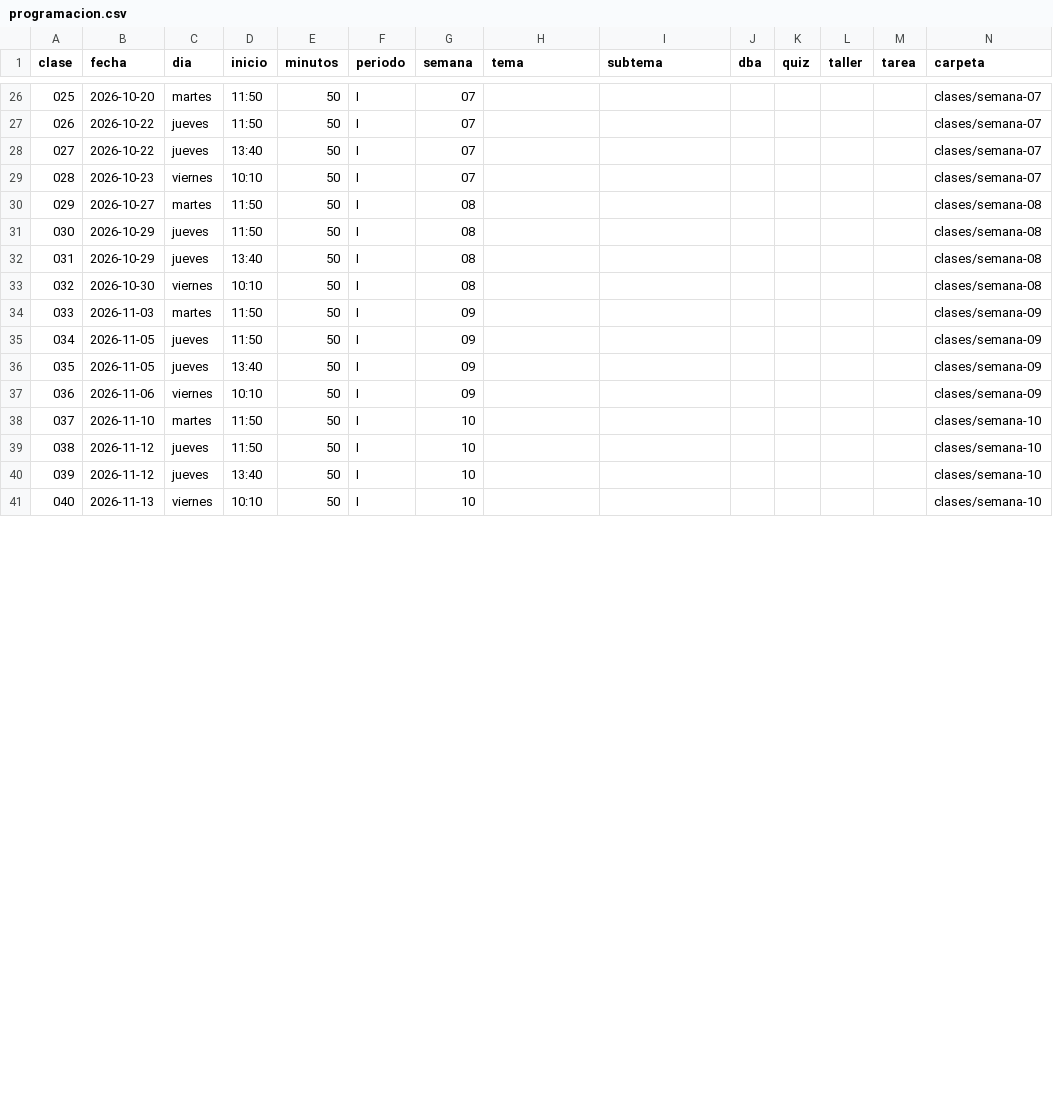
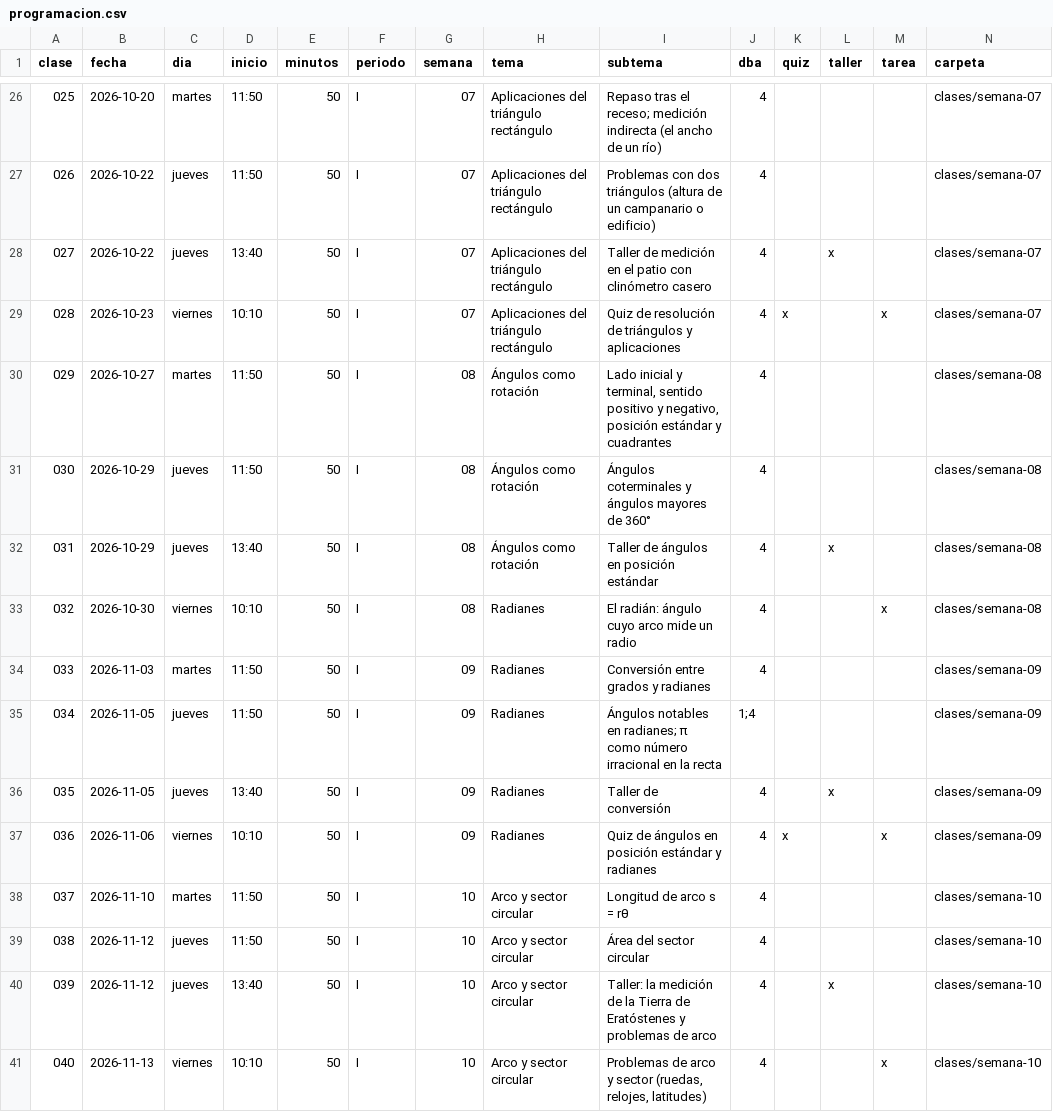
Before and after one commit to mcantillo/TeacherSAM, a CSV file: materias/trigonometria/decimo/curriculo/programacion.csv, drawn as a sheet; only a part is shown, gaps mark what is left out; the diff covers the shown part only.

```diff
--- a/materias/trigonometria/decimo/curriculo/programacion.csv
+++ b/materias/trigonometria/decimo/curriculo/programacion.csv
@@ -26,16 +26,16 @@ clase,fecha,dia,inicio,minutos,periodo,semana,tema,subtema,dba,quiz,taller,tarea
-025,2026-10-20,martes,11:50,50,I,07,,,,,,,clases/semana-07
-026,2026-10-22,jueves,11:50,50,I,07,,,,,,,clases/semana-07
-027,2026-10-22,jueves,13:40,50,I,07,,,,,,,clases/semana-07
-028,2026-10-23,viernes,10:10,50,I,07,,,,,,,clases/semana-07
-029,2026-10-27,martes,11:50,50,I,08,,,,,,,clases/semana-08
-030,2026-10-29,jueves,11:50,50,I,08,,,,,,,clases/semana-08
-031,2026-10-29,jueves,13:40,50,I,08,,,,,,,clases/semana-08
-032,2026-10-30,viernes,10:10,50,I,08,,,,,,,clases/semana-08
-033,2026-11-03,martes,11:50,50,I,09,,,,,,,clases/semana-09
-034,2026-11-05,jueves,11:50,50,I,09,,,,,,,clases/semana-09
-035,2026-11-05,jueves,13:40,50,I,09,,,,,,,clases/semana-09
-036,2026-11-06,viernes,10:10,50,I,09,,,,,,,clases/semana-09
-037,2026-11-10,martes,11:50,50,I,10,,,,,,,clases/semana-10
-038,2026-11-12,jueves,11:50,50,I,10,,,,,,,clases/semana-10
-039,2026-11-12,jueves,13:40,50,I,10,,,,,,,clases/semana-10
-040,2026-11-13,viernes,10:10,50,I,10,,,,,,,clases/semana-10
+025,2026-10-20,martes,11:50,50,I,07,Aplicaciones del triángulo rectángulo,Repaso tras el receso; medición indirecta (el ancho de un río),4,,,,clases/semana-07
+026,2026-10-22,jueves,11:50,50,I,07,Aplicaciones del triángulo rectángulo,Problemas con dos triángulos (altura de un campanario o edificio),4,,,,clases/semana-07
+027,2026-10-22,jueves,13:40,50,I,07,Aplicaciones del triángulo rectángulo,Taller de medición en el patio con clinómetro casero,4,,x,,clases/semana-07
+028,2026-10-23,viernes,10:10,50,I,07,Aplicaciones del triángulo rectángulo,Quiz de resolución de triángulos y aplicaciones,4,x,,x,clases/semana-07
+029,2026-10-27,martes,11:50,50,I,08,Ángulos como rotación,"Lado inicial y terminal, sentido positivo y negativo, posición estándar y cuadrantes",4,,,,clases/semana-08
+030,2026-10-29,jueves,11:50,50,I,08,Ángulos como rotación,Ángulos coterminales y ángulos mayores de 360°,4,,,,clases/semana-08
+031,2026-10-29,jueves,13:40,50,I,08,Ángulos como rotación,Taller de ángulos en posición estándar,4,,x,,clases/semana-08
+032,2026-10-30,viernes,10:10,50,I,08,Radianes,El radián: ángulo cuyo arco mide un radio,4,,,x,clases/semana-08
+033,2026-11-03,martes,11:50,50,I,09,Radianes,Conversión entre grados y radianes,4,,,,clases/semana-09
+034,2026-11-05,jueves,11:50,50,I,09,Radianes,Ángulos notables en radianes; π como número irracional en la recta,1;4,,,,clases/semana-09
+035,2026-11-05,jueves,13:40,50,I,09,Radianes,Taller de conversión,4,,x,,clases/semana-09
+036,2026-11-06,viernes,10:10,50,I,09,Radianes,Quiz de ángulos en posición estándar y radianes,4,x,,x,clases/semana-09
+037,2026-11-10,martes,11:50,50,I,10,Arco y sector circular,Longitud de arco s = rθ,4,,,,clases/semana-10
+038,2026-11-12,jueves,11:50,50,I,10,Arco y sector circular,Área del sector circular,4,,,,clases/semana-10
+039,2026-11-12,jueves,13:40,50,I,10,Arco y sector circular,Taller: la medición de la Tierra de Eratóstenes y problemas de arco,4,,x,,clases/semana-10
+040,2026-11-13,viernes,10:10,50,I,10,Arco y sector circular,"Problemas de arco y sector (ruedas, relojes, latitudes)",4,,,x,clases/semana-10
```
Also changed, not shown: 84 edited cells elsewhere in this file, materias/geometria/decimo/curriculo/programacion.csv, 33 other files.
